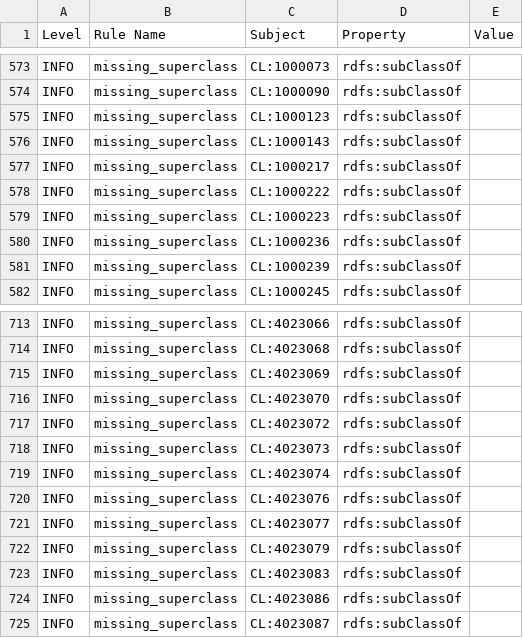
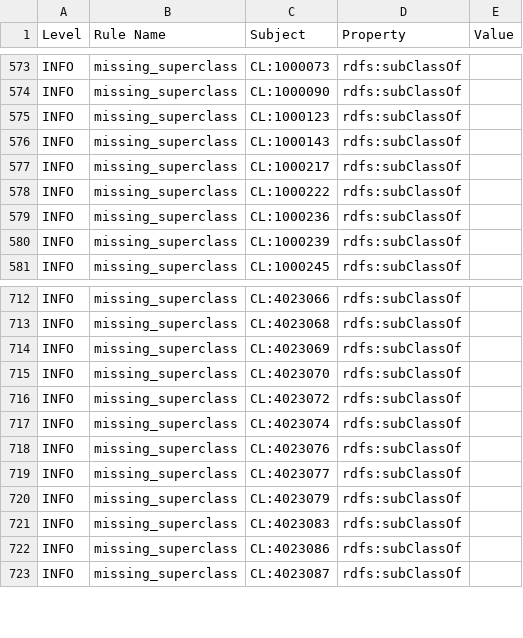
Before and after one commit to obophenotype/cell-ontology, a TSV file: src/ontology/reports/cl-edit.owl-obo-report.tsv, drawn as a sheet; only a part is shown, gaps mark what is left out; the diff covers the shown part only.

```diff
--- a/src/ontology/reports/cl-edit.owl-obo-report.tsv
+++ b/src/ontology/reports/cl-edit.owl-obo-report.tsv
@@ -578,3 +578,2 @@ INFO	missing_superclass	CL:1000217	rdfs:subClassOf
 INFO	missing_superclass	CL:1000222	rdfs:subClassOf	
-INFO	missing_superclass	CL:1000223	rdfs:subClassOf	
 INFO	missing_superclass	CL:1000236	rdfs:subClassOf	
@@ -717,3 +716,2 @@ INFO	missing_superclass	CL:4023070	rdfs:subClassOf
 INFO	missing_superclass	CL:4023072	rdfs:subClassOf	
-INFO	missing_superclass	CL:4023073	rdfs:subClassOf	
 INFO	missing_superclass	CL:4023074	rdfs:subClassOf	
```
Also changed, not shown: 7 added rows and 2 removed rows elsewhere in this file, src/ontology/subsets/blood_and_immune_upper_slim.tsv, src/ontology/subsets/eye_upper_slim.tsv, 26 other files.
